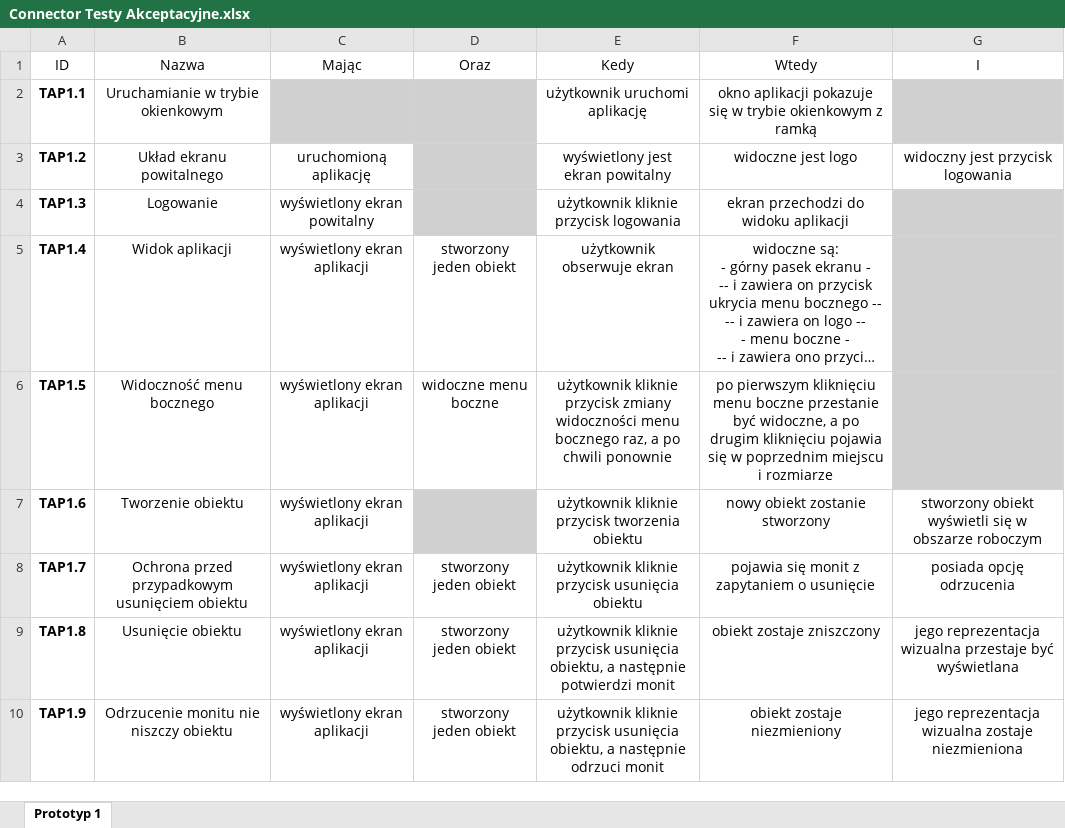
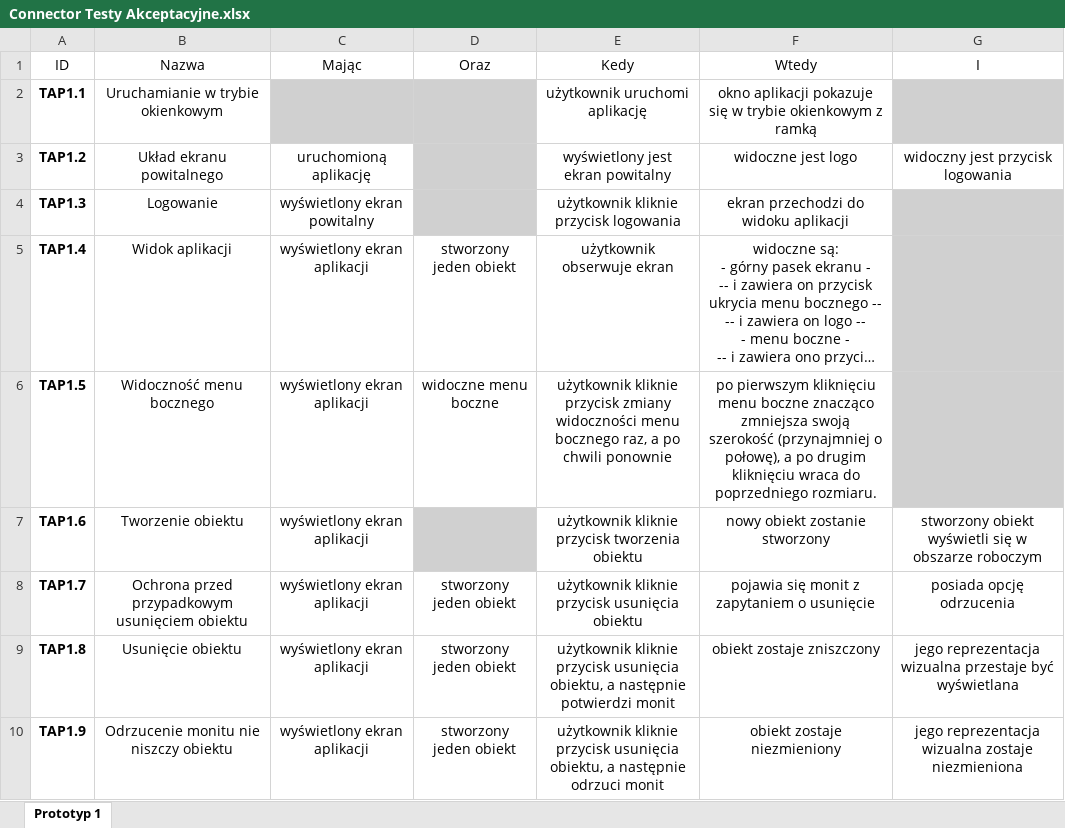
Before and after one commit to 4Maksio/Connector, an Excel workbook: Connector Testy Akceptacyjne.xlsx, sheet Prototyp 1, drawn as a sheet; long unchanged cells end in …; values as stored, in another font and other column widths than the file's, no borders; table styles not drawn; the diff names each change by its address in the sheet, - before the commit and + after, or states it on an @@ line.

Commit message:
Zmieniono kryterium akceptacji TAP1.5
Pasek boczny ma się kurczyć, nie znikać

```diff
--- a/Connector Testy Akceptacyjne.xlsx (sheet Prototyp 1)
+++ b/Connector Testy Akceptacyjne.xlsx (sheet Prototyp 1)
-F6 (Wtedy): …menu boczne przestanie być widoczne, a po drugim kliknięciu pojawia się w poprzednim miejscu i rozmiarze
+F6 (Wtedy): …menu boczne znacząco zmniejsza swoją szerokość (przynajmniej o połowę), a po drugim kliknięciu wraca do poprzedniego rozmiaru.
```
